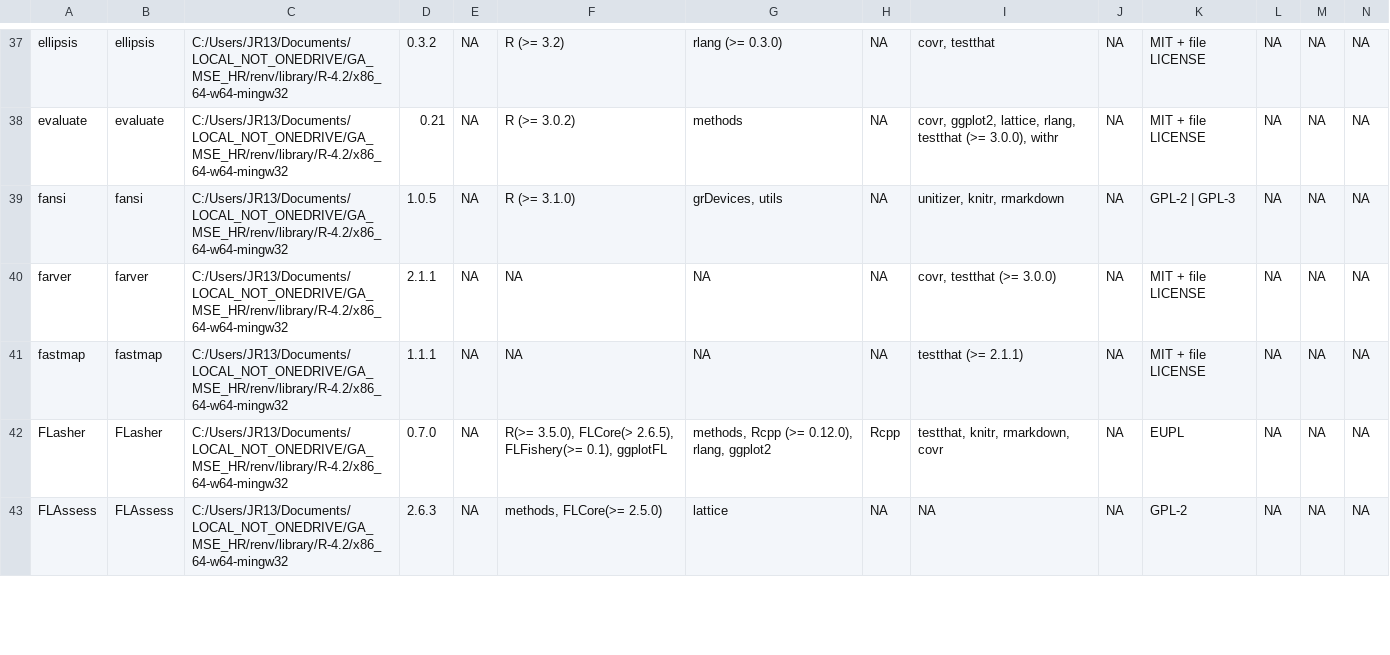
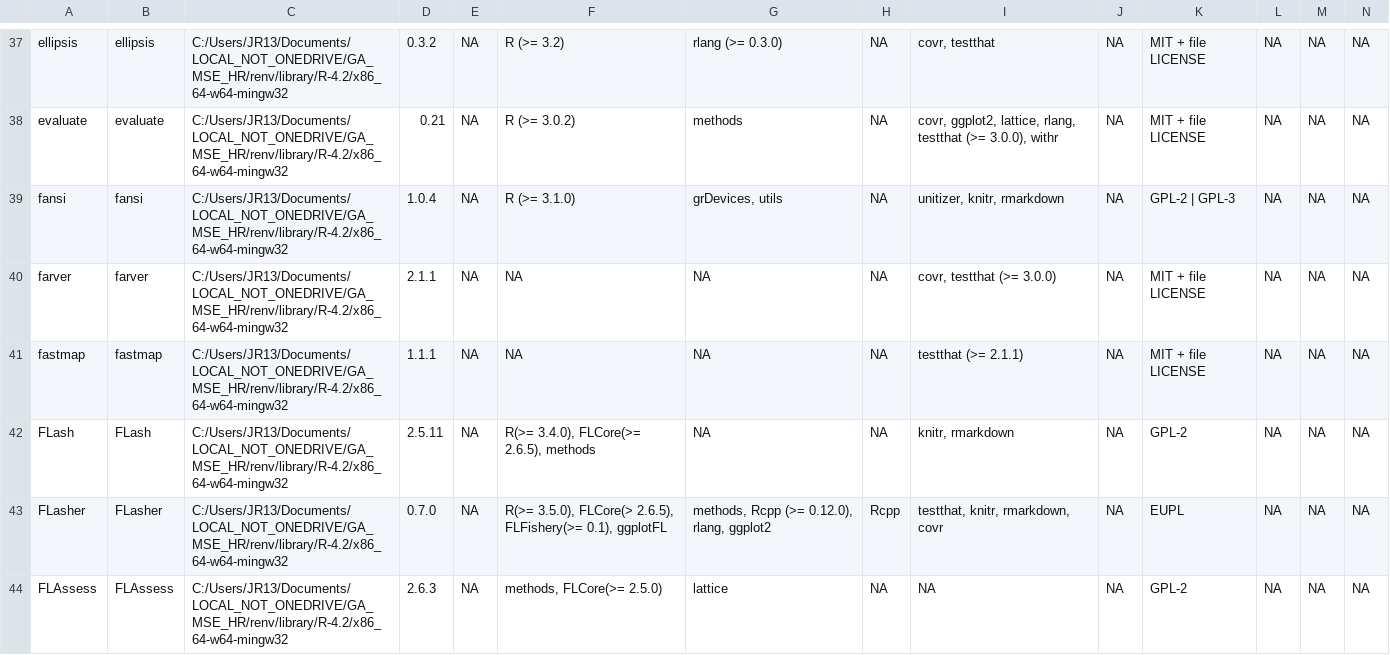
Before and after one commit to JoeRibeiro/GA_MSE_HR, a CSV file: environmentNotRENV.csv, drawn as a sheet; only a part is shown, gaps mark what is left out; rows hold the shown columns only; the diff covers the shown part only; the diff names each change by its address in the sheet, - before the commit and + after, or states it on an @@ line.

```diff
--- a/environmentNotRENV.csv
+++ b/environmentNotRENV.csv
-D39: 1.0.5
+D39: 1.0.4
+row 42: FLash | FLash | C:/Users/JR13/Documents/LOCAL_NOT_ONEDRIVE/GA_MSE_HR/renv/library/R-4.2/x86_64-w64-mingw32 | 2.5.11 | NA | R(>= 3.4.0), FLCore(>= 2.6.5), methods | NA | NA | knitr, rmarkdown | NA | GPL-2 | NA | NA | NA
```
Also changed, not shown: 4 added rows and 33 edited cells elsewhere in this file, 2 other files.
